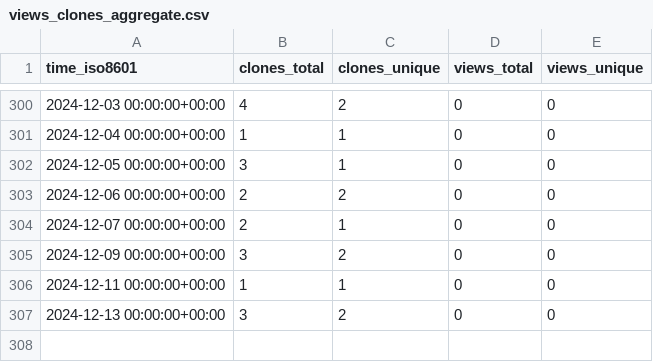
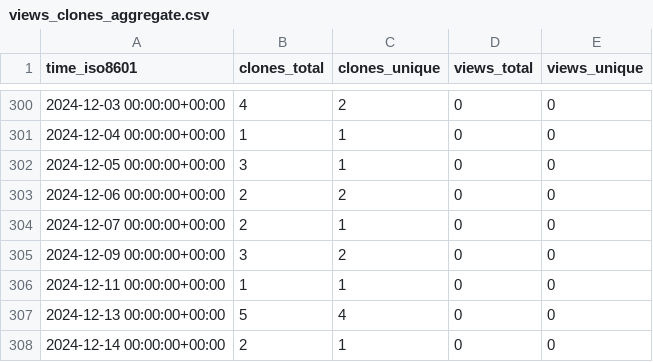
Before and after one commit to stablecaps/demo_terraform_and_serverless, a CSV file: stablecaps/terraform_and_serverless_demo/ghrs-data/views_clones_aggregate.csv, drawn as a sheet; only a part is shown, gaps mark what is left out.

```diff
--- a/stablecaps/terraform_and_serverless_demo/ghrs-data/views_clones_aggregate.csv
+++ b/stablecaps/terraform_and_serverless_demo/ghrs-data/views_clones_aggregate.csv
@@ -306,2 +306,3 @@ time_iso8601,clones_total,clones_unique,views_total,views_unique
 2024-12-11 00:00:00+00:00,1,1,0,0
-2024-12-13 00:00:00+00:00,3,2,0,0
+2024-12-13 00:00:00+00:00,5,4,0,0
+2024-12-14 00:00:00+00:00,2,1,0,0
```
Also changed, not shown: 1 other file.
